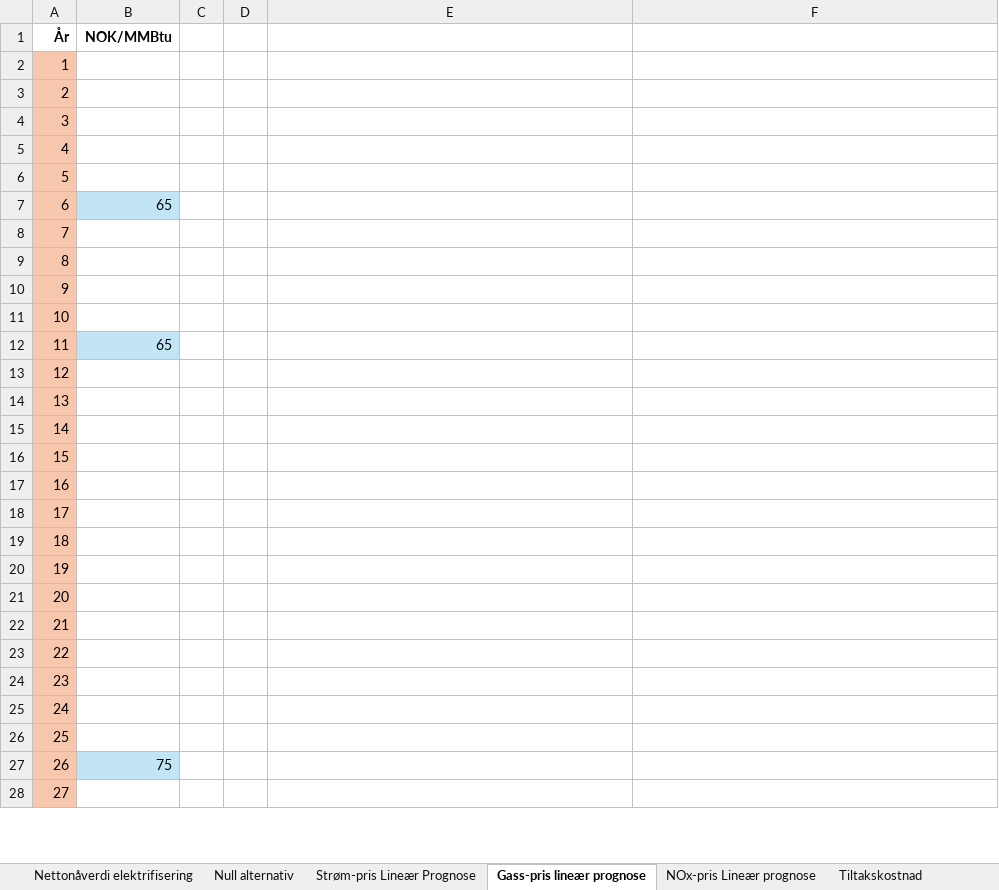
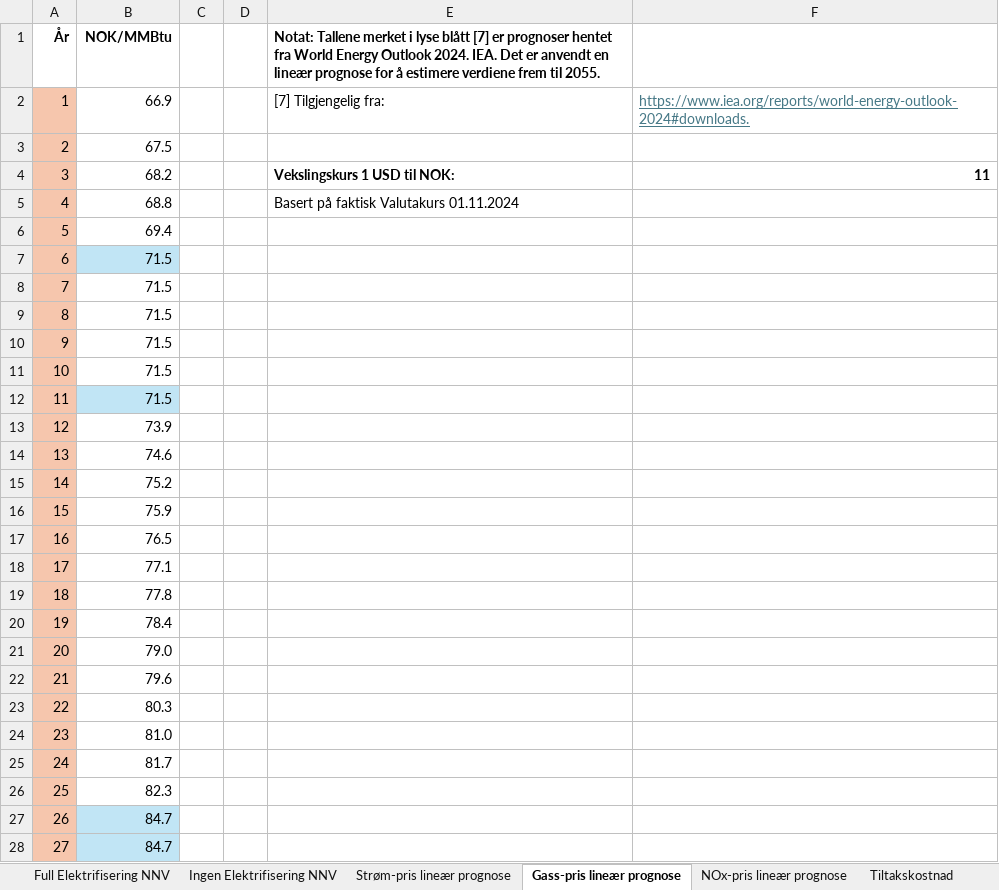
Before and after one commit to loopdiggaz/SOK2014, an Excel workbook: Lønnsomhetsvurdering elektrifisering Troll B og C.xlsx, sheet Gass-pris lineær prognose, drawn as a sheet; only a part is shown; values as stored, in another font and other column widths than the file's, no borders; the diff covers the shown part only; the diff names each change by its address in the sheet, - before the commit and + after, or states it on an @@ line.

```diff
--- a/Lønnsomhetsvurdering elektrifisering Troll B og C.xlsx (sheet Gass-pris lineær prognose)
+++ b/Lønnsomhetsvurdering elektrifisering Troll B og C.xlsx (sheet Gass-pris lineær prognose)
-sheet tab: Nettonåverdi elektrifisering
+sheet tab: Full Elektrifisering NNV
-sheet tab: Null alternativ
+sheet tab: Ingen Elektrifisering NNV
-sheet tab: Strøm-pris Lineær Prognose
+sheet tab: Strøm-pris lineær prognose
-sheet tab: NOx-pris Lineær prognose
+sheet tab: NOx-pris lineær prognose
-E1: (empty)
+E1: Notat: Tallene merket i lyse blått [7] er prognoser hentet fra World Energy Outlook 2024. IEA. Det er anvendt en lineær prognose for å estimere verdiene frem til 2055.
-B2 (NOK/MMBtu): (empty)
+B2 (NOK/MMBtu): 66.9
-E2: (empty)
+E2: [7] Tilgjengelig fra:
-F2: (empty)
+F2: https://www.iea.org/reports/world-energy-outlook-2024#downloads.
-B3 (NOK/MMBtu): (empty)
+B3 (NOK/MMBtu): 67.5
-B4 (NOK/MMBtu): (empty)
+B4 (NOK/MMBtu): 68.2
-E4: (empty)
+E4: Vekslingskurs 1 USD til NOK:
-F4: (empty)
+F4: 11
-B5 (NOK/MMBtu): (empty)
+B5 (NOK/MMBtu): 68.8
-E5: (empty)
+E5: Basert på faktisk Valutakurs 01.11.2024
-B6 (NOK/MMBtu): (empty)
+B6 (NOK/MMBtu): 69.4
-B7 (NOK/MMBtu): 65
+B7 (NOK/MMBtu): 71.5
-B8:B11 (NOK/MMBtu): (empty)
+B8:B11 (NOK/MMBtu): 71.5
-B12 (NOK/MMBtu): 65
+B12 (NOK/MMBtu): 71.5
-B13 (NOK/MMBtu): (empty)
+B13 (NOK/MMBtu): 73.9
-B14 (NOK/MMBtu): (empty)
+B14 (NOK/MMBtu): 74.6
-B15 (NOK/MMBtu): (empty)
+B15 (NOK/MMBtu): 75.2
-B16 (NOK/MMBtu): (empty)
+B16 (NOK/MMBtu): 75.9
-B17 (NOK/MMBtu): (empty)
+B17 (NOK/MMBtu): 76.5
-B18 (NOK/MMBtu): (empty)
+B18 (NOK/MMBtu): 77.1
-B19 (NOK/MMBtu): (empty)
+B19 (NOK/MMBtu): 77.8
-B20 (NOK/MMBtu): (empty)
+B20 (NOK/MMBtu): 78.4
-B21 (NOK/MMBtu): (empty)
+B21 (NOK/MMBtu): 79.0
-B22 (NOK/MMBtu): (empty)
+B22 (NOK/MMBtu): 79.6
-B23 (NOK/MMBtu): (empty)
+B23 (NOK/MMBtu): 80.3
-B24 (NOK/MMBtu): (empty)
+B24 (NOK/MMBtu): 81.0
-B25 (NOK/MMBtu): (empty)
+B25 (NOK/MMBtu): 81.7
-B26 (NOK/MMBtu): (empty)
+B26 (NOK/MMBtu): 82.3
-B27 (NOK/MMBtu): 75
+B27 (NOK/MMBtu): 84.7
-B28 (NOK/MMBtu): (empty)
+B28 (NOK/MMBtu): 84.7
-B28 fill: none
+B28 fill: #C1E5F5
```
Also changed, not shown: 1 added row, 3 edited cells and cell formats elsewhere in this sheet, sheet Full Elektrifisering NNV, sheet Ingen Elektrifisering NNV, sheet Strøm-pris lineær prognose, sheet NOx-pris lineær prognose, formulas that keep their value, 6 other files.
